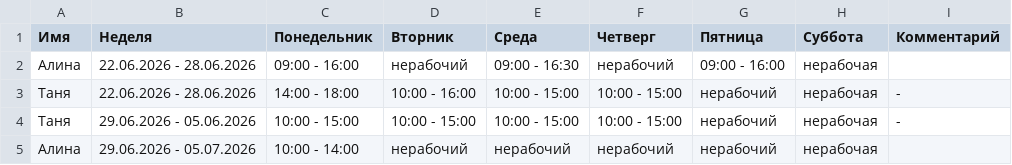
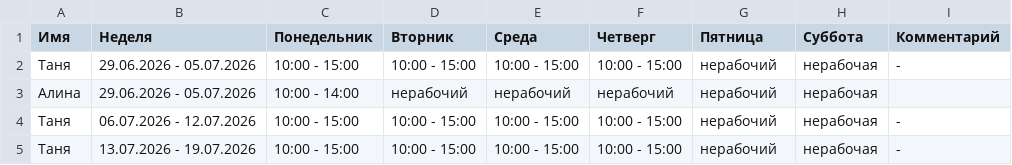
Before and after one commit to oadb-ds-da/timetable, a TSV file: timetable.tsv, drawn as a sheet.

Commit message:
Update timetable.tsv

```diff
--- a/timetable.tsv
+++ b/timetable.tsv
@@ -1,5 +1,5 @@
 Имя	Неделя	Понедельник	Вторник	Среда	Четверг	Пятница	Суббота	Комментарий
-Алина	22.06.2026 - 28.06.2026	09:00 - 16:00	нерабочий	09:00 - 16:30	нерабочий	09:00 - 16:00	нерабочая	
-Таня	22.06.2026 - 28.06.2026	14:00 - 18:00	10:00 - 16:00	10:00 - 15:00	10:00 - 15:00	нерабочий	нерабочая	-
-Таня	29.06.2026 - 05.06.2026	10:00 - 15:00	10:00 - 15:00	10:00 - 15:00	10:00 - 15:00	нерабочий	нерабочая	-
+Таня	29.06.2026 - 05.07.2026	10:00 - 15:00	10:00 - 15:00	10:00 - 15:00	10:00 - 15:00	нерабочий	нерабочая	-
 Алина	29.06.2026 - 05.07.2026	10:00 - 14:00	нерабочий	нерабочий	нерабочий	нерабочий	нерабочая	
+Таня	06.07.2026 - 12.07.2026	10:00 - 15:00	10:00 - 15:00	10:00 - 15:00	10:00 - 15:00	нерабочий	нерабочая	-
+Таня	13.07.2026 - 19.07.2026	10:00 - 15:00	10:00 - 15:00	10:00 - 15:00	10:00 - 15:00	нерабочий	нерабочая	-
```
